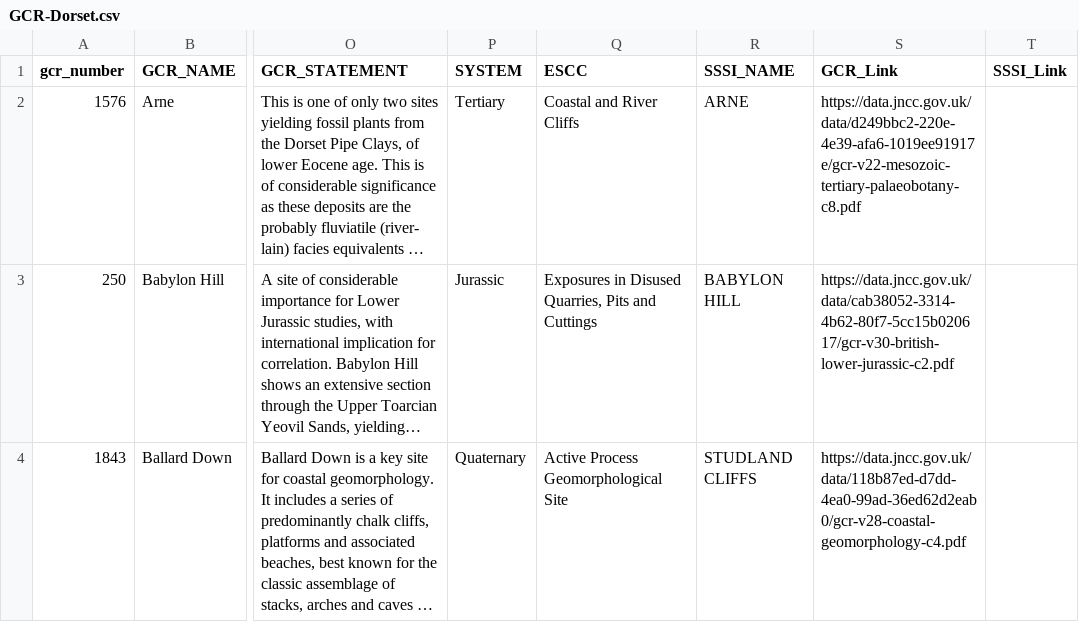
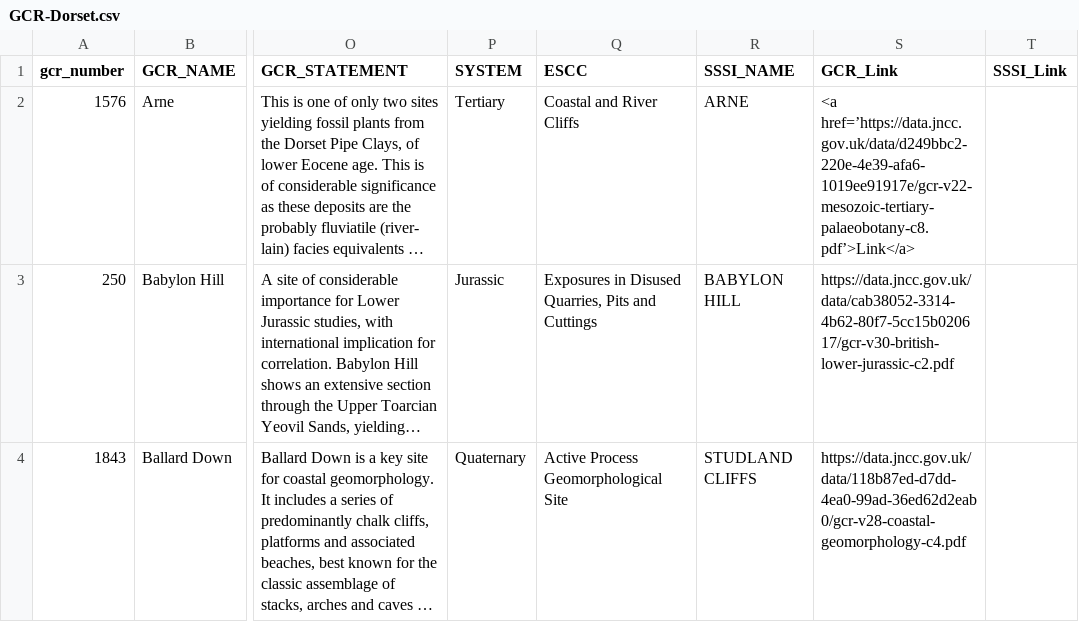
Before and after one commit to geoffrowland/geofeature3Dnew, a CSV file: init/GCR-Dorset.csv, drawn as a sheet; only a part is shown, gaps mark what is left out; long unchanged cells end in …; the diff names each change by its address in the sheet, - before the commit and + after, or states it on an @@ line.

Commit message:
Add files via upload

```diff
--- a/init/GCR-Dorset.csv
+++ b/init/GCR-Dorset.csv
-S2 (GCR_Link): https://data.jncc.gov.uk/data/d249bbc2-220e-4e39-afa6-1019ee91917e/gcr-v22-mesozoic-tertiary-palaeobotany-c8.pdf
+S2 (GCR_Link): <a href=’https://data.jncc.gov.uk/data/d249bbc2-220e-4e39-afa6-1019ee91917e/gcr-v22-mesozoic-tertiary-palaeobotany-c8.pdf’>Link</a>
```
